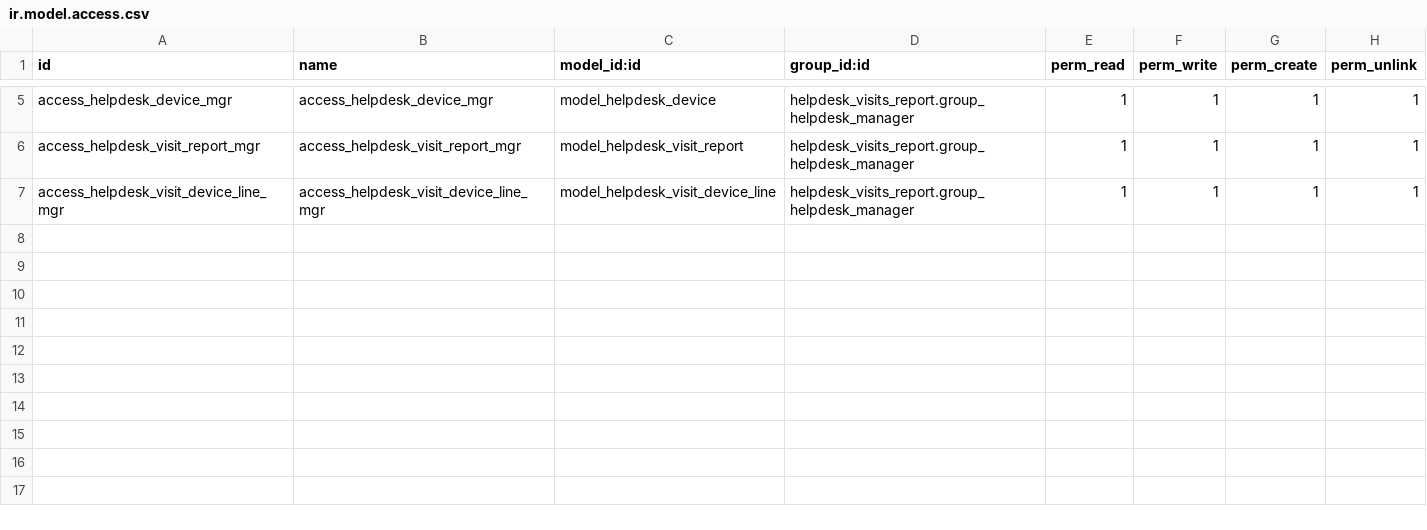
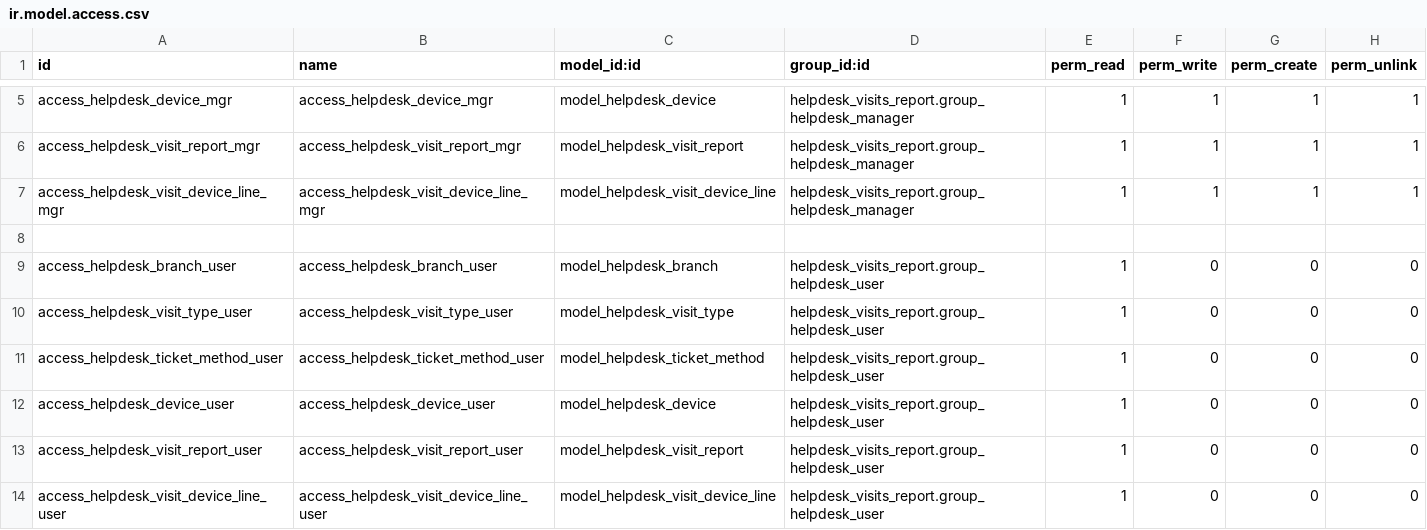
Before and after one commit to Abdullah-AlKabbani/Odoo17_Custom_Addons, a CSV file: helpdesk_visits_report/security/ir.model.access.csv, drawn as a sheet; only a part is shown, gaps mark what is left out.

```diff
--- a/helpdesk_visits_report/security/ir.model.access.csv
+++ b/helpdesk_visits_report/security/ir.model.access.csv
@@ -7 +7,8 @@ access_helpdesk_visit_report_mgr,access_helpdesk_visit_report_mgr,model_helpdesk
 access_helpdesk_visit_device_line_mgr,access_helpdesk_visit_device_line_mgr,model_helpdesk_visit_device_line,helpdesk_visits_report.group_helpdesk_manager,1,1,1,1
+
+access_helpdesk_branch_user,access_helpdesk_branch_user,model_helpdesk_branch,helpdesk_visits_report.group_helpdesk_user,1,0,0,0
+access_helpdesk_visit_type_user,access_helpdesk_visit_type_user,model_helpdesk_visit_type,helpdesk_visits_report.group_helpdesk_user,1,0,0,0
+access_helpdesk_ticket_method_user,access_helpdesk_ticket_method_user,model_helpdesk_ticket_method,helpdesk_visits_report.group_helpdesk_user,1,0,0,0
+access_helpdesk_device_user,access_helpdesk_device_user,model_helpdesk_device,helpdesk_visits_report.group_helpdesk_user,1,0,0,0
+access_helpdesk_visit_report_user,access_helpdesk_visit_report_user,model_helpdesk_visit_report,helpdesk_visits_report.group_helpdesk_user,1,0,0,0
+access_helpdesk_visit_device_line_user,access_helpdesk_visit_device_line_user,model_helpdesk_visit_device_line,helpdesk_visits_report.group_helpdesk_user,1,0,0,0
```
Also changed, not shown: custom_supply/security/ir.model.access.csv, 34 other files.
